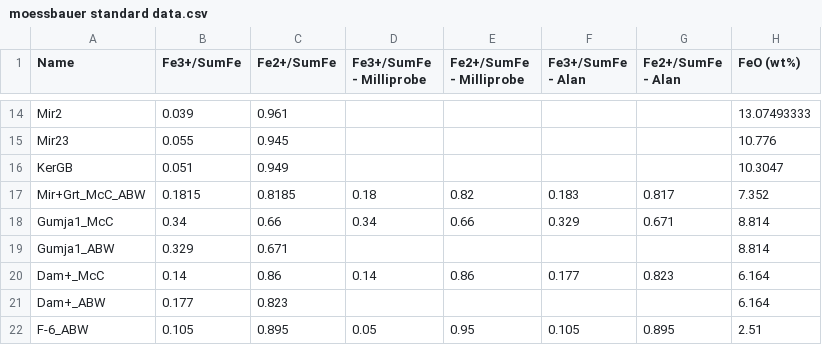
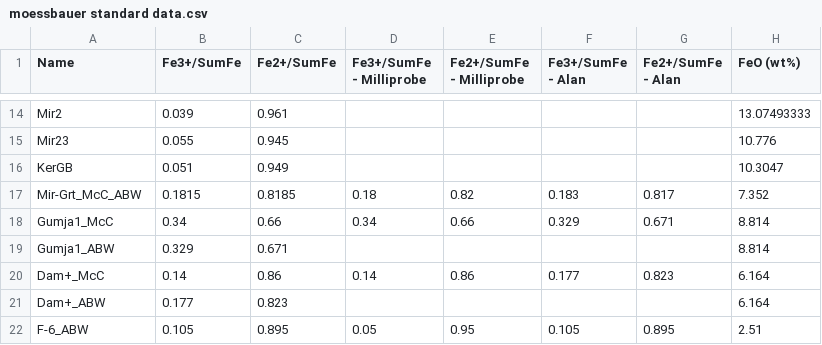
Before and after one commit to Hezel2000/flank_method, a CSV file: data/moessbauer standard data.csv, drawn as a sheet; only a part is shown, gaps mark what is left out; the diff names each change by its address in the sheet, - before the commit and + after, or states it on an @@ line.

Commit message:
Update moessbauer standard data.csv

```diff
--- a/data/moessbauer standard data.csv
+++ b/data/moessbauer standard data.csv
-A17 (Name): Mir+Grt_McC_ABW
+A17 (Name): Mir-Grt_McC_ABW
```
